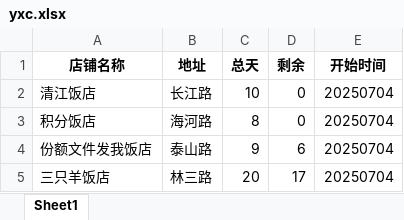
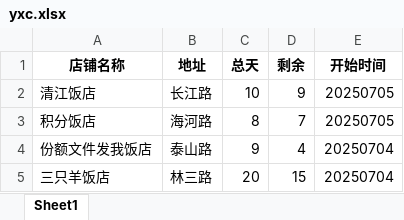
Before and after one commit to steven054/yxc-monitor, an Excel workbook: yxc.xlsx, sheet Sheet1, drawn as a sheet; values as stored, in another font and other column widths than the file's, no borders; the diff names each change by its address in the sheet, - before the commit and + after, or states it on an @@ line.

```diff
--- a/yxc.xlsx (sheet Sheet1)
+++ b/yxc.xlsx (sheet Sheet1)
-D2 (剩余): 0
+D2 (剩余): 9
-E2:E3 (开始时间): 20250704
+E2:E3 (开始时间): 20250705
-D3 (剩余): 0
+D3 (剩余): 7
-D4 (剩余): 6
+D4 (剩余): 4
-D5 (剩余): 17
+D5 (剩余): 15
```
Also changed, not shown: yxc_backup.xlsx, 6 other files.
